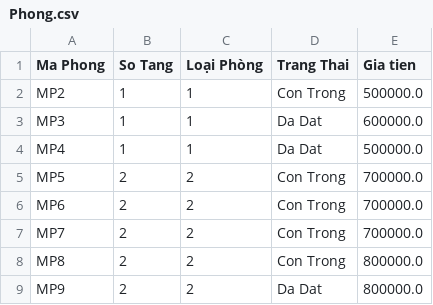
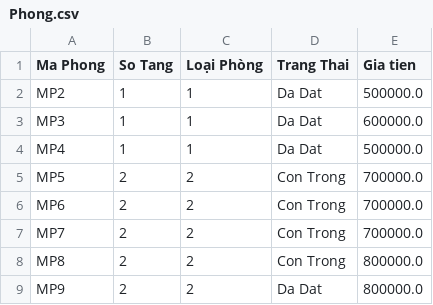
Before and after one commit to PhamPhuongAnnh/Java_Work, a CSV file: De_Tai__so_5/data/Phong.csv, drawn as a sheet; only a part is shown.

```diff
--- a/De_Tai__so_5/data/Phong.csv
+++ b/De_Tai__so_5/data/Phong.csv
@@ -1,3 +1,3 @@
 Ma Phong,So Tang,Loại Phòng,Trang Thai,Gia tien
-MP2,1,1,Con Trong,500000.0
+MP2,1,1,Da Dat,500000.0
 MP3,1,1,Da Dat,600000.0
```
Also changed, not shown: De_Tai__so_5/data/DatPhong.csv, 38 other files.
